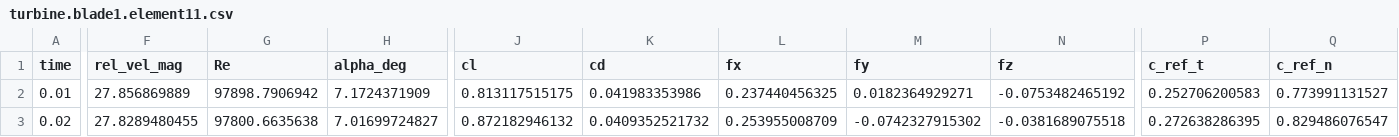
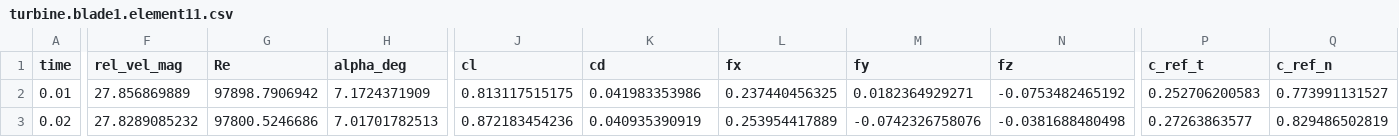
Before and after one commit to stevendaix/foampilot, a CSV file: validation/openfoam13/axialFlowTurbineAL_minimal/postProcessing/actuatorLineElements/0/turbine.blade1.element11.csv, drawn as a sheet; only a part is shown, gaps mark what is left out; the diff covers the shown part only; the diff names each change by its address in the sheet, - before the commit and + after, or states it on an @@ line.

```diff
--- a/validation/openfoam13/axialFlowTurbineAL_minimal/postProcessing/actuatorLineElements/0/turbine.blade1.element11.csv
+++ b/validation/openfoam13/axialFlowTurbineAL_minimal/postProcessing/actuatorLineElements/0/turbine.blade1.element11.csv
-F3 (rel_vel_mag): 27.8289480455
+F3 (rel_vel_mag): 27.8289085232
-G3 (Re): 97800.6635638
+G3 (Re): 97800.5246686
-H3 (alpha_deg): 7.01699724827
+H3 (alpha_deg): 7.01701782513
-J3 (cl): 0.872182946132
+J3 (cl): 0.872183454236
-K3 (cd): 0.0409352521732
+K3 (cd): 0.040935390919
-L3 (fx): 0.253955008709
+L3 (fx): 0.253954417889
-M3 (fy): -0.0742327915302
+M3 (fy): -0.0742326758076
-N3 (fz): -0.0381689075518
+N3 (fz): -0.0381688480498
-P3 (c_ref_t): 0.272638286395
+P3 (c_ref_t): 0.27263863577
-Q3 (c_ref_n): 0.829486076547
+Q3 (c_ref_n): 0.829486502819
```
Also changed, not shown: 2 edited cells elsewhere in this file, validation/openfoam13/axialFlowTurbineAL_minimal/postProcessing/actuatorLineElements/0/turbine.blade1.element0.csv, validation/openfoam13/axialFlowTurbineAL_minimal/postProcessing/actuatorLineElements/0/turbine.blade1.element1.csv, 29 other files.
